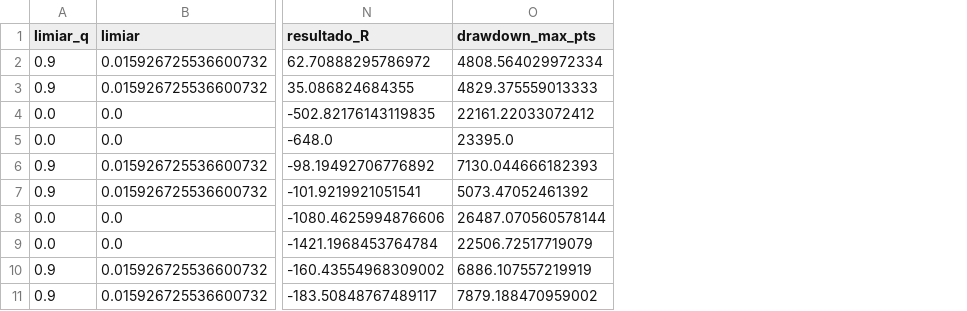
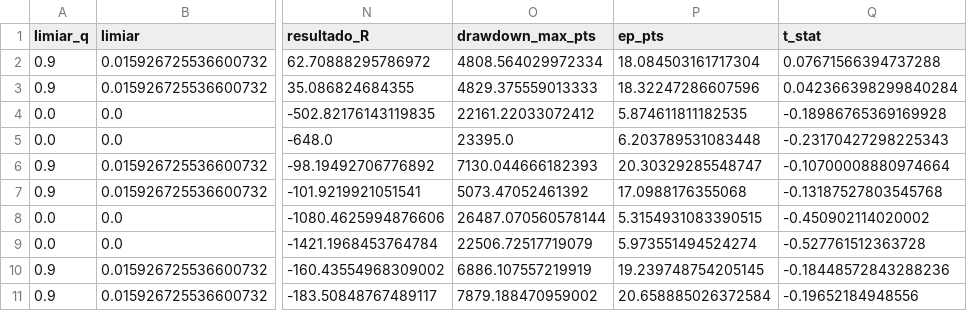
Before and after one commit to anabiaboorges/data_science_no_mercado_financeiro, a CSV file: resultados/estatistico/regras_val.csv, drawn as a sheet; only a part is shown, gaps mark what is left out; the diff names each change by its address in the sheet, - before the commit and + after, or states it on an @@ line.

```diff
--- a/resultados/estatistico/regras_val.csv
+++ b/resultados/estatistico/regras_val.csv
+column P (ep_pts), rows 2-11: 18.084503161717304 | 18.32247286607596 | 5.874611811182535 | 6.203789531083448 | 20.30329285548747 | 17.0988176355068 | 5.3154931083390515 | 5.973551494524274 | 19.239748754205145 | 20.658885026372584
+column Q (t_stat), rows 2-11: 0.07671566394737288 | 0.042366398299840284 | -0.18986765369169928 | -0.23170427298225343 | -0.10700008880974664 | -0.13187527803545768 | -0.450902114020002 | -0.527761512363728 | -0.18448572843288236 | -0.19652184948556
```
Also changed, not shown: resultados/estatistico/grade_val.csv, resultados/estatistico/regras_val_arimax_60min_6m.csv, 4 other files.
